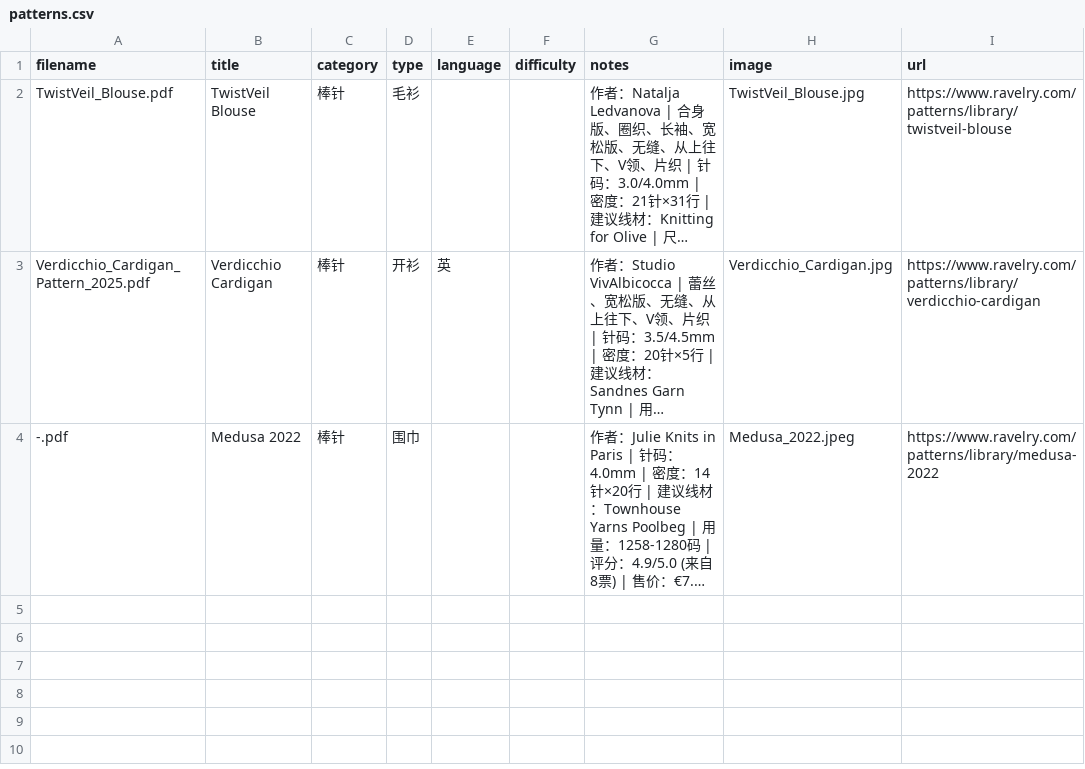
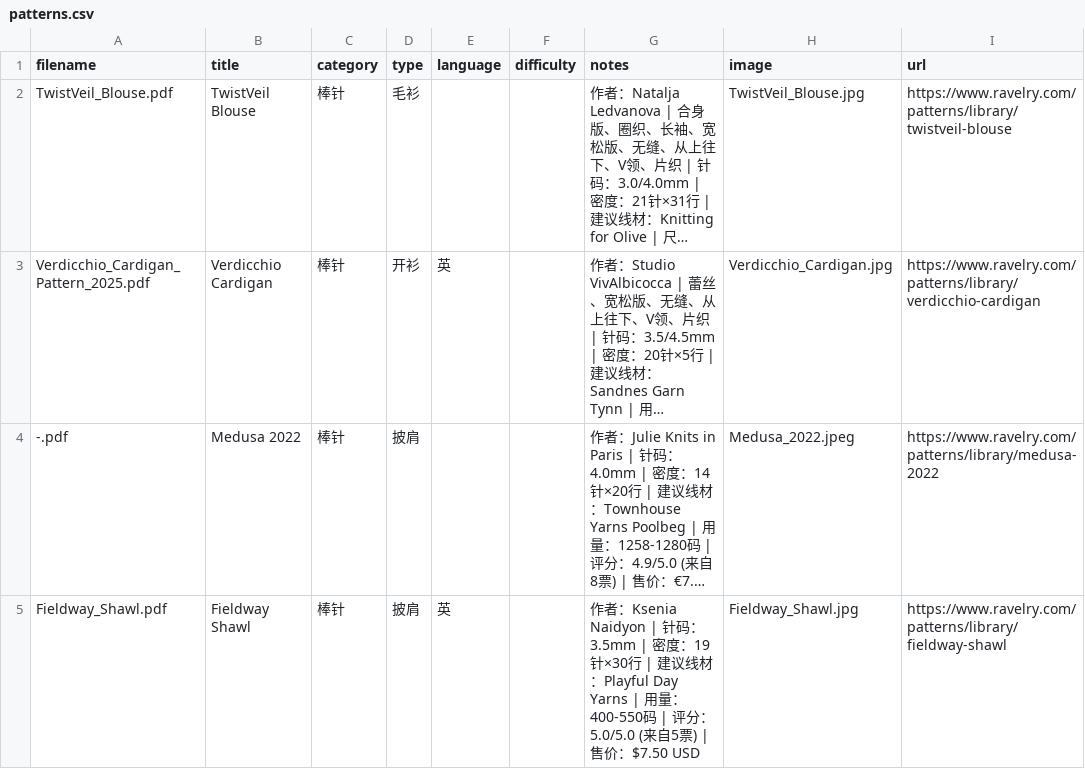
Before and after one commit to bluerock1005-cell/knitting-patterns, a CSV file: patterns.csv, drawn as a sheet; long unchanged cells end in …; the diff names each change by its address in the sheet, - before the commit and + after, or states it on an @@ line.

```diff
--- a/patterns.csv
+++ b/patterns.csv
-D4 (type): 围巾
+D4 (type): 披肩
+row 5: Fieldway_Shawl.pdf | Fieldway Shawl | 棒针 | 披肩 | 英 |  | 作者：Ksenia Naidyon | 针码：3.5mm | 密度：19针×30行 | 建议线材：Playful Day Yarns | 用量：400-550码 | 评分：5.0/5.0 (来自5票) | 售价：$7.50 USD | Fieldway_Shawl.jpg | https://www.ravelry.com/patterns/library/fieldway-shawl
```
Also changed, not shown: 4 other files.
